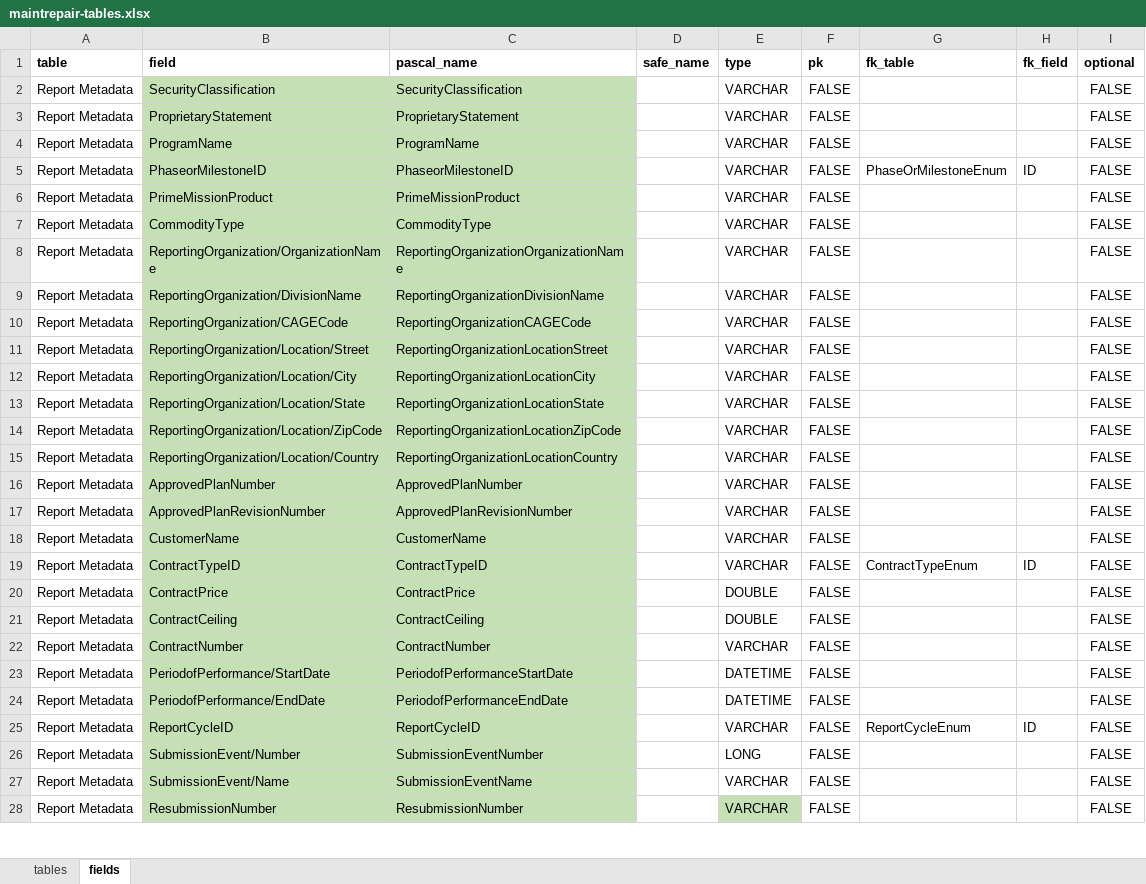
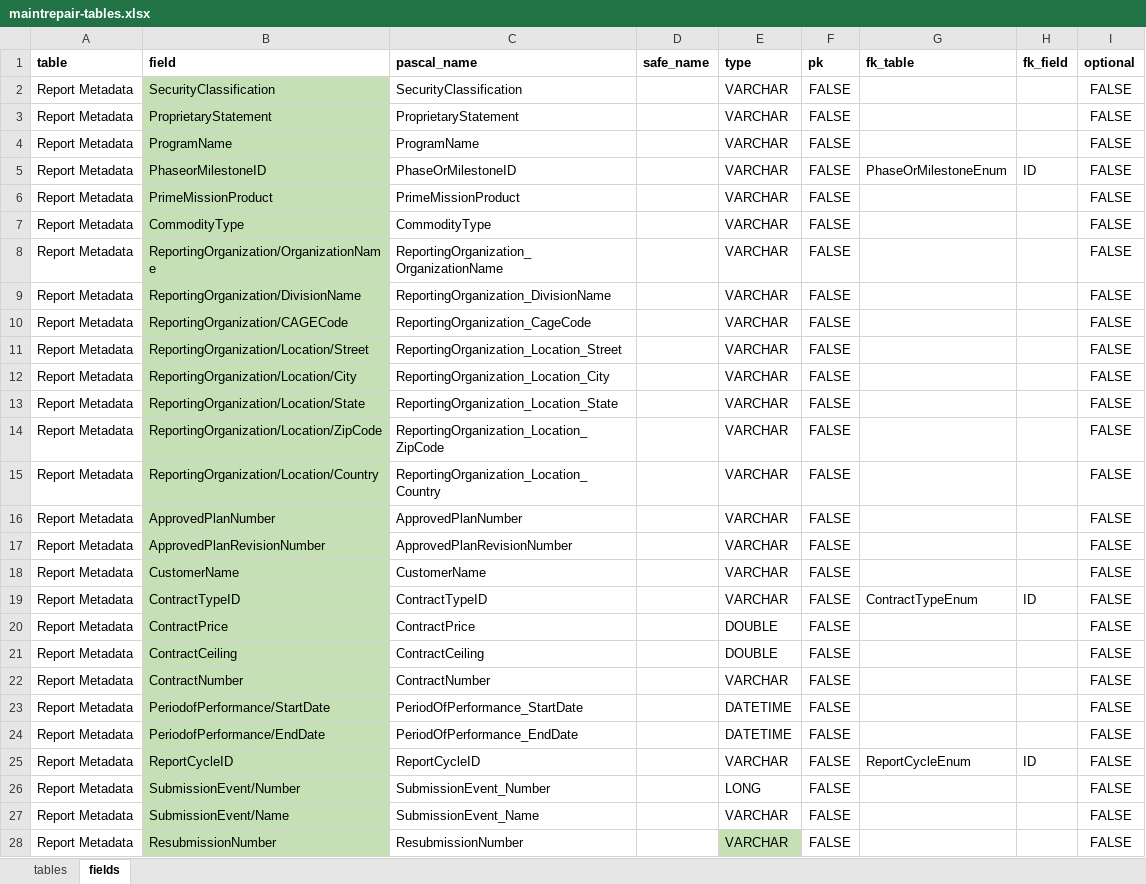
Before and after one commit to Technomics/readflexfile, an Excel workbook: data-raw/maintrepair-tables.xlsx, sheet fields, drawn as a sheet; only a part is shown; values as stored, in another font and other column widths than the file's, no borders; the diff covers the shown part only; the diff names each change by its address in the sheet, - before the commit and + after, or states it on an @@ line.

```diff
--- a/data-raw/maintrepair-tables.xlsx (sheet fields)
+++ b/data-raw/maintrepair-tables.xlsx (sheet fields)
-C2:C28 fill: #C5E0B4
+C2:C28 fill: none
-C5 (pascal_name): PhaseorMilestoneID
+C5 (pascal_name): PhaseOrMilestoneID
-C8 (pascal_name): ReportingOrganizationOrganizationName
+C8 (pascal_name): ReportingOrganization_OrganizationName
-C9 (pascal_name): ReportingOrganizationDivisionName
+C9 (pascal_name): ReportingOrganization_DivisionName
-C10 (pascal_name): ReportingOrganizationCAGECode
+C10 (pascal_name): ReportingOrganization_CageCode
-C11 (pascal_name): ReportingOrganizationLocationStreet
+C11 (pascal_name): ReportingOrganization_Location_Street
-C12 (pascal_name): ReportingOrganizationLocationCity
+C12 (pascal_name): ReportingOrganization_Location_City
-C13 (pascal_name): ReportingOrganizationLocationState
+C13 (pascal_name): ReportingOrganization_Location_State
-C14 (pascal_name): ReportingOrganizationLocationZipCode
+C14 (pascal_name): ReportingOrganization_Location_ZipCode
-C15 (pascal_name): ReportingOrganizationLocationCountry
+C15 (pascal_name): ReportingOrganization_Location_Country
-C23 (pascal_name): PeriodofPerformanceStartDate
+C23 (pascal_name): PeriodOfPerformance_StartDate
-C24 (pascal_name): PeriodofPerformanceEndDate
+C24 (pascal_name): PeriodOfPerformance_EndDate
-C26 (pascal_name): SubmissionEventNumber
+C26 (pascal_name): SubmissionEvent_Number
-C27 (pascal_name): SubmissionEventName
+C27 (pascal_name): SubmissionEvent_Name
```
Also changed, not shown: 5 edited cells and cell formats elsewhere in this sheet, data-raw/techdatareport-tables.xlsx, 18 other files.
